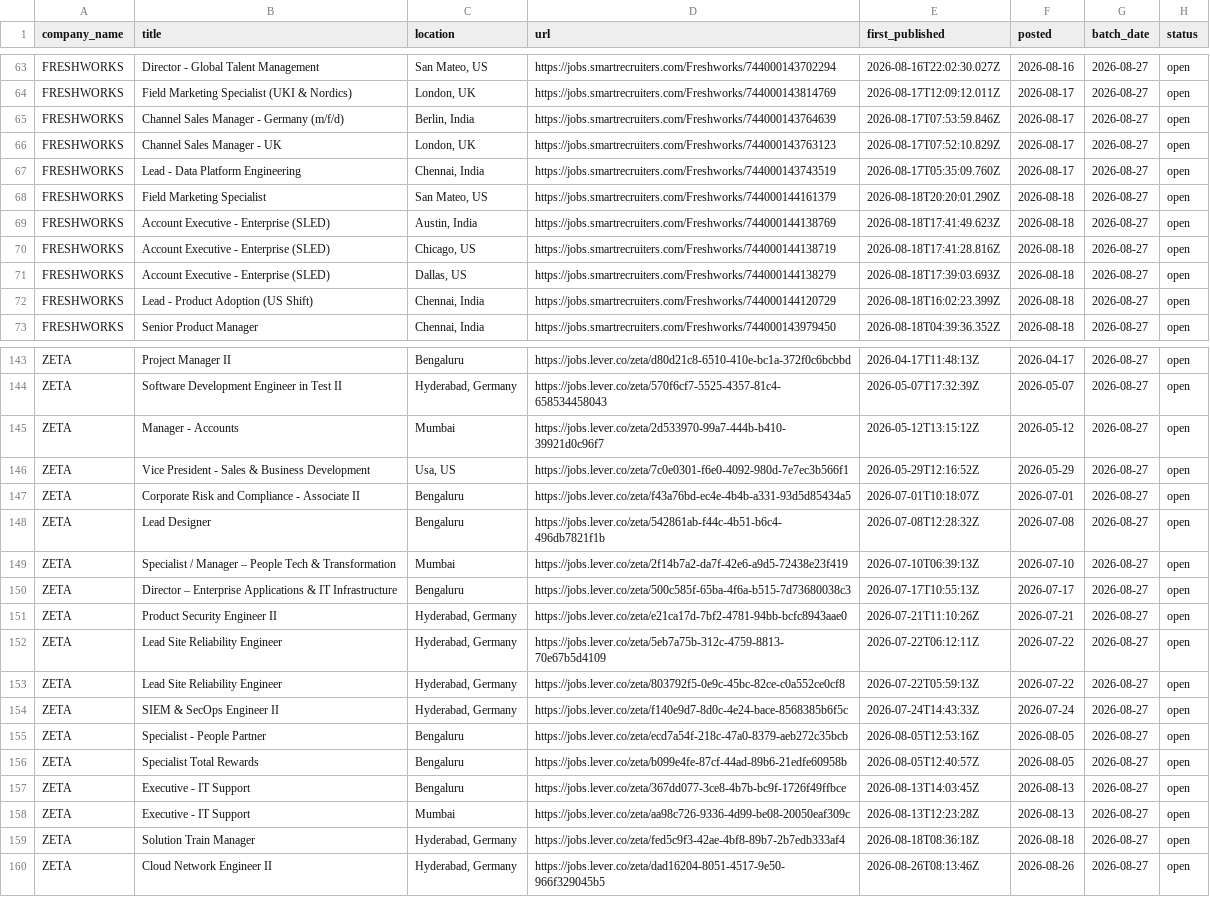
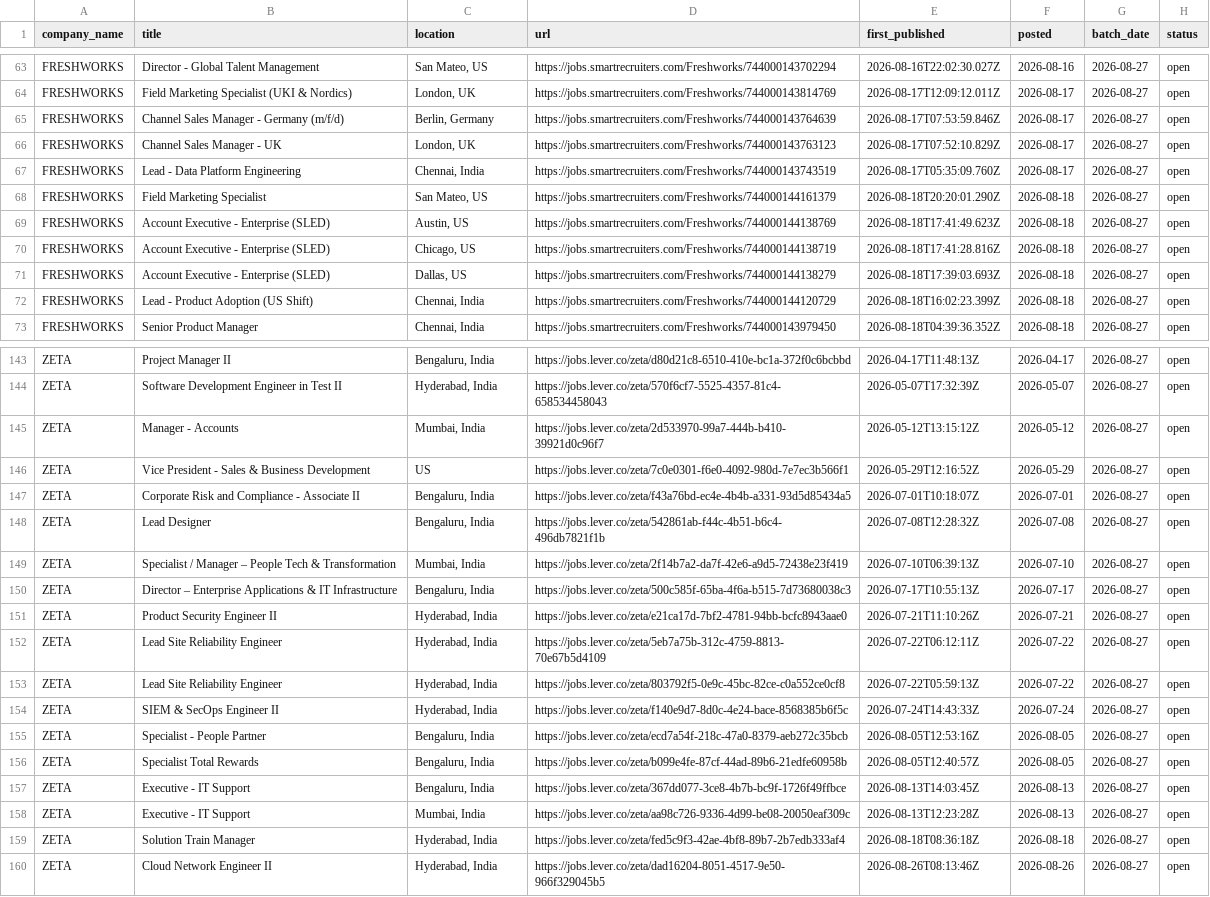
Before and after one commit to itsabhinavism/job-vault-datavault, a CSV file: export/current_jobs.csv, drawn as a sheet; only a part is shown, gaps mark what is left out; the diff covers the shown part only; the diff names each change by its address in the sheet, - before the commit and + after, or states it on an @@ line.

Commit message:
Fix location normalization: token-based country detection; merge Bengaluru variants, kill Hyderabad-Germany / Berlin-India cross-pairs, Malaysia-Malaysia dup

```diff
--- a/export/current_jobs.csv
+++ b/export/current_jobs.csv
-C65 (location): Berlin, India
+C65 (location): Berlin, Germany
-C69 (location): Austin, India
+C69 (location): Austin, US
-C143 (location): Bengaluru
+C143 (location): Bengaluru, India
-C144 (location): Hyderabad, Germany
+C144 (location): Hyderabad, India
-C145 (location): Mumbai
+C145 (location): Mumbai, India
-C146 (location): Usa, US
+C146 (location): US
-C147:C148 (location): Bengaluru
+C147:C148 (location): Bengaluru, India
-C149 (location): Mumbai
+C149 (location): Mumbai, India
-C150 (location): Bengaluru
+C150 (location): Bengaluru, India
-C151:C154 (location): Hyderabad, Germany
+C151:C154 (location): Hyderabad, India
-C155:C157 (location): Bengaluru
+C155:C157 (location): Bengaluru, India
-C158 (location): Mumbai
+C158 (location): Mumbai, India
-C159:C160 (location): Hyderabad, Germany
+C159:C160 (location): Hyderabad, India
```
Also changed, not shown: 46 edited cells elsewhere in this file, export/job_history.csv, 4 other files.
